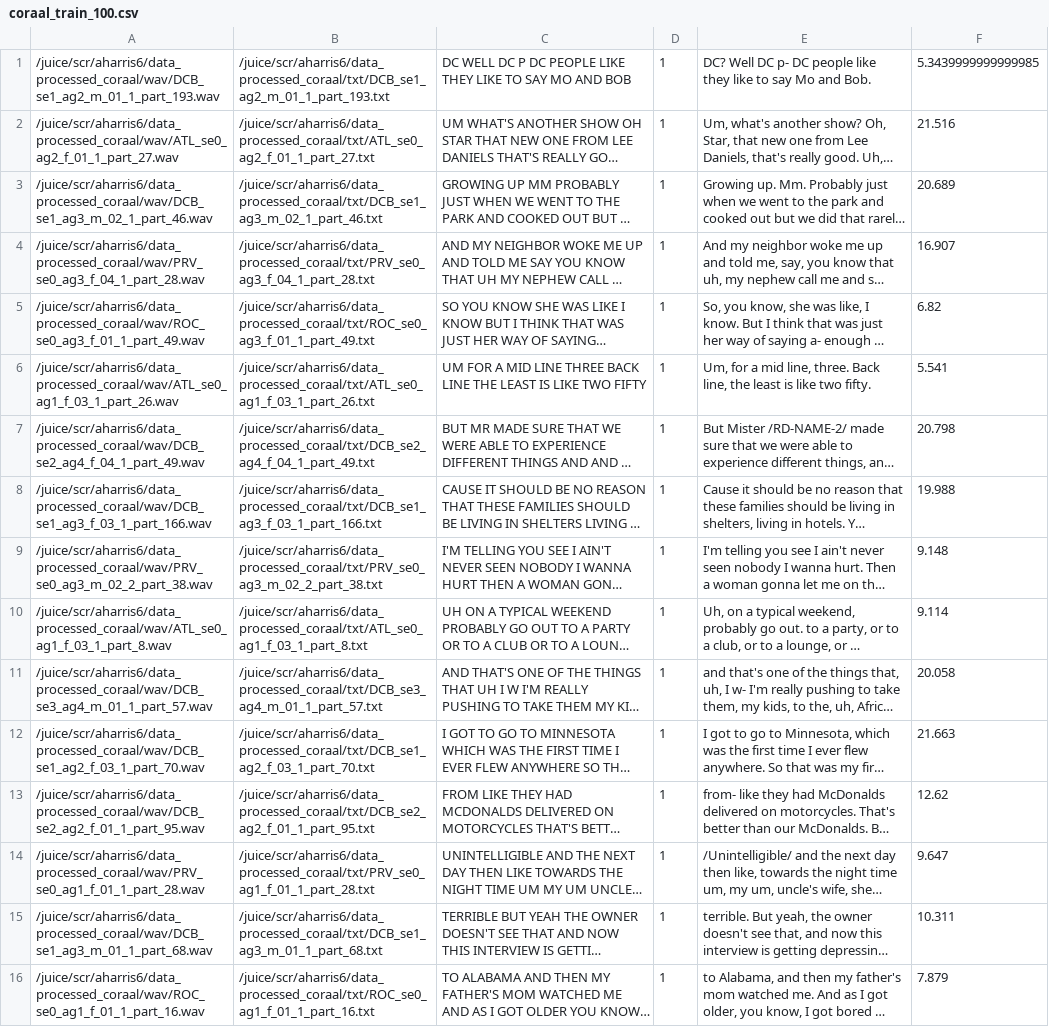
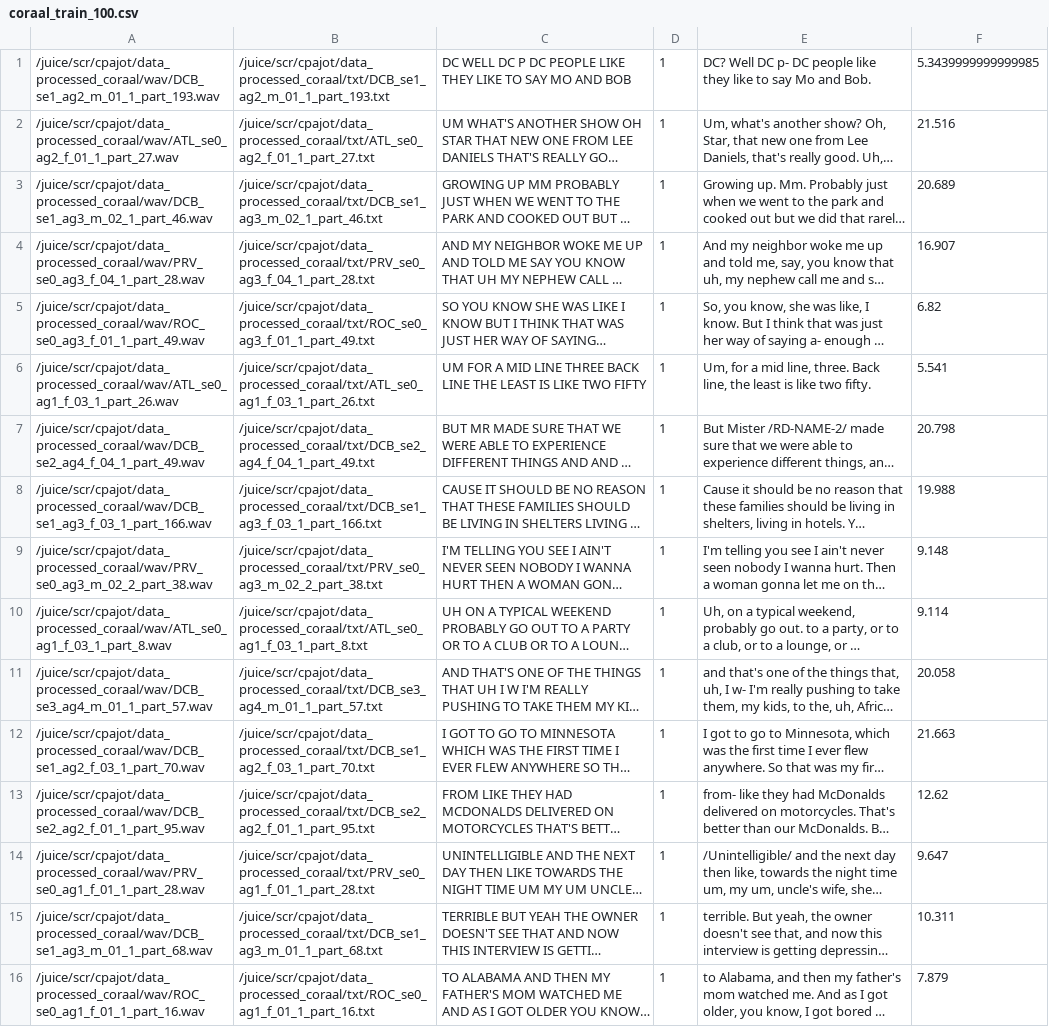
Before and after one commit to sashahar/aave_speech_rec, a CSV file: manifests_slurm/coraal_train_100.csv, drawn as a sheet; only a part is shown; long unchanged cells end in …; the diff covers the shown part only; the diff names each change by its address in the sheet, - before the commit and + after, or states it on an @@ line.

```diff
--- a/manifests_slurm/coraal_train_100.csv
+++ b/manifests_slurm/coraal_train_100.csv
-A1: /juice/scr/aharris6/data_processed_coraal/wav/DCB_se1_ag2_m_01_1_part_193.wav
+A1: /juice/scr/cpajot/data_processed_coraal/wav/DCB_se1_ag2_m_01_1_part_193.wav
-B1: /juice/scr/aharris6/data_processed_coraal/txt/DCB_se1_ag2_m_01_1_part_193.txt
+B1: /juice/scr/cpajot/data_processed_coraal/txt/DCB_se1_ag2_m_01_1_part_193.txt
-A2: /juice/scr/aharris6/data_processed_coraal/wav/ATL_se0_ag2_f_01_1_part_27.wav
+A2: /juice/scr/cpajot/data_processed_coraal/wav/ATL_se0_ag2_f_01_1_part_27.wav
-B2: /juice/scr/aharris6/data_processed_coraal/txt/ATL_se0_ag2_f_01_1_part_27.txt
+B2: /juice/scr/cpajot/data_processed_coraal/txt/ATL_se0_ag2_f_01_1_part_27.txt
-A3: /juice/scr/aharris6/data_processed_coraal/wav/DCB_se1_ag3_m_02_1_part_46.wav
+A3: /juice/scr/cpajot/data_processed_coraal/wav/DCB_se1_ag3_m_02_1_part_46.wav
-B3: /juice/scr/aharris6/data_processed_coraal/txt/DCB_se1_ag3_m_02_1_part_46.txt
+B3: /juice/scr/cpajot/data_processed_coraal/txt/DCB_se1_ag3_m_02_1_part_46.txt
-A4: /juice/scr/aharris6/data_processed_coraal/wav/PRV_se0_ag3_f_04_1_part_28.wav
+A4: /juice/scr/cpajot/data_processed_coraal/wav/PRV_se0_ag3_f_04_1_part_28.wav
-B4: /juice/scr/aharris6/data_processed_coraal/txt/PRV_se0_ag3_f_04_1_part_28.txt
+B4: /juice/scr/cpajot/data_processed_coraal/txt/PRV_se0_ag3_f_04_1_part_28.txt
-A5: /juice/scr/aharris6/data_processed_coraal/wav/ROC_se0_ag3_f_01_1_part_49.wav
+A5: /juice/scr/cpajot/data_processed_coraal/wav/ROC_se0_ag3_f_01_1_part_49.wav
-B5: /juice/scr/aharris6/data_processed_coraal/txt/ROC_se0_ag3_f_01_1_part_49.txt
+B5: /juice/scr/cpajot/data_processed_coraal/txt/ROC_se0_ag3_f_01_1_part_49.txt
-A6: /juice/scr/aharris6/data_processed_coraal/wav/ATL_se0_ag1_f_03_1_part_26.wav
+A6: /juice/scr/cpajot/data_processed_coraal/wav/ATL_se0_ag1_f_03_1_part_26.wav
-B6: /juice/scr/aharris6/data_processed_coraal/txt/ATL_se0_ag1_f_03_1_part_26.txt
+B6: /juice/scr/cpajot/data_processed_coraal/txt/ATL_se0_ag1_f_03_1_part_26.txt
-A7: /juice/scr/aharris6/data_processed_coraal/wav/DCB_se2_ag4_f_04_1_part_49.wav
+A7: /juice/scr/cpajot/data_processed_coraal/wav/DCB_se2_ag4_f_04_1_part_49.wav
-B7: /juice/scr/aharris6/data_processed_coraal/txt/DCB_se2_ag4_f_04_1_part_49.txt
+B7: /juice/scr/cpajot/data_processed_coraal/txt/DCB_se2_ag4_f_04_1_part_49.txt
-A8: /juice/scr/aharris6/data_processed_coraal/wav/DCB_se1_ag3_f_03_1_part_166.wav
+A8: /juice/scr/cpajot/data_processed_coraal/wav/DCB_se1_ag3_f_03_1_part_166.wav
-B8: /juice/scr/aharris6/data_processed_coraal/txt/DCB_se1_ag3_f_03_1_part_166.txt
+B8: /juice/scr/cpajot/data_processed_coraal/txt/DCB_se1_ag3_f_03_1_part_166.txt
-A9: /juice/scr/aharris6/data_processed_coraal/wav/PRV_se0_ag3_m_02_2_part_38.wav
+A9: /juice/scr/cpajot/data_processed_coraal/wav/PRV_se0_ag3_m_02_2_part_38.wav
-B9: /juice/scr/aharris6/data_processed_coraal/txt/PRV_se0_ag3_m_02_2_part_38.txt
+B9: /juice/scr/cpajot/data_processed_coraal/txt/PRV_se0_ag3_m_02_2_part_38.txt
-A10: /juice/scr/aharris6/data_processed_coraal/wav/ATL_se0_ag1_f_03_1_part_8.wav
+A10: /juice/scr/cpajot/data_processed_coraal/wav/ATL_se0_ag1_f_03_1_part_8.wav
-B10: /juice/scr/aharris6/data_processed_coraal/txt/ATL_se0_ag1_f_03_1_part_8.txt
+B10: /juice/scr/cpajot/data_processed_coraal/txt/ATL_se0_ag1_f_03_1_part_8.txt
-A11: /juice/scr/aharris6/data_processed_coraal/wav/DCB_se3_ag4_m_01_1_part_57.wav
+A11: /juice/scr/cpajot/data_processed_coraal/wav/DCB_se3_ag4_m_01_1_part_57.wav
-B11: /juice/scr/aharris6/data_processed_coraal/txt/DCB_se3_ag4_m_01_1_part_57.txt
+B11: /juice/scr/cpajot/data_processed_coraal/txt/DCB_se3_ag4_m_01_1_part_57.txt
-A12: /juice/scr/aharris6/data_processed_coraal/wav/DCB_se1_ag2_f_03_1_part_70.wav
+A12: /juice/scr/cpajot/data_processed_coraal/wav/DCB_se1_ag2_f_03_1_part_70.wav
-B12: /juice/scr/aharris6/data_processed_coraal/txt/DCB_se1_ag2_f_03_1_part_70.txt
+B12: /juice/scr/cpajot/data_processed_coraal/txt/DCB_se1_ag2_f_03_1_part_70.txt
-A13: /juice/scr/aharris6/data_processed_coraal/wav/DCB_se2_ag2_f_01_1_part_95.wav
+A13: /juice/scr/cpajot/data_processed_coraal/wav/DCB_se2_ag2_f_01_1_part_95.wav
-B13: /juice/scr/aharris6/data_processed_coraal/txt/DCB_se2_ag2_f_01_1_part_95.txt
+B13: /juice/scr/cpajot/data_processed_coraal/txt/DCB_se2_ag2_f_01_1_part_95.txt
-A14: /juice/scr/aharris6/data_processed_coraal/wav/PRV_se0_ag1_f_01_1_part_28.wav
+A14: /juice/scr/cpajot/data_processed_coraal/wav/PRV_se0_ag1_f_01_1_part_28.wav
-B14: /juice/scr/aharris6/data_processed_coraal/txt/PRV_se0_ag1_f_01_1_part_28.txt
+B14: /juice/scr/cpajot/data_processed_coraal/txt/PRV_se0_ag1_f_01_1_part_28.txt
-A15: /juice/scr/aharris6/data_processed_coraal/wav/DCB_se1_ag3_m_01_1_part_68.wav
+A15: /juice/scr/cpajot/data_processed_coraal/wav/DCB_se1_ag3_m_01_1_part_68.wav
-B15: /juice/scr/aharris6/data_processed_coraal/txt/DCB_se1_ag3_m_01_1_part_68.txt
+B15: /juice/scr/cpajot/data_processed_coraal/txt/DCB_se1_ag3_m_01_1_part_68.txt
-A16: /juice/scr/aharris6/data_processed_coraal/wav/ROC_se0_ag1_f_01_1_part_16.wav
+A16: /juice/scr/cpajot/data_processed_coraal/wav/ROC_se0_ag1_f_01_1_part_16.wav
-B16: /juice/scr/aharris6/data_processed_coraal/txt/ROC_se0_ag1_f_01_1_part_16.txt
+B16: /juice/scr/cpajot/data_processed_coraal/txt/ROC_se0_ag1_f_01_1_part_16.txt
```
Also changed, not shown: 168 edited cells elsewhere in this file, manifests_slurm/coraal_test_manifest.csv, manifests_slurm/coraal_train_1000.csv, 9 other files.
